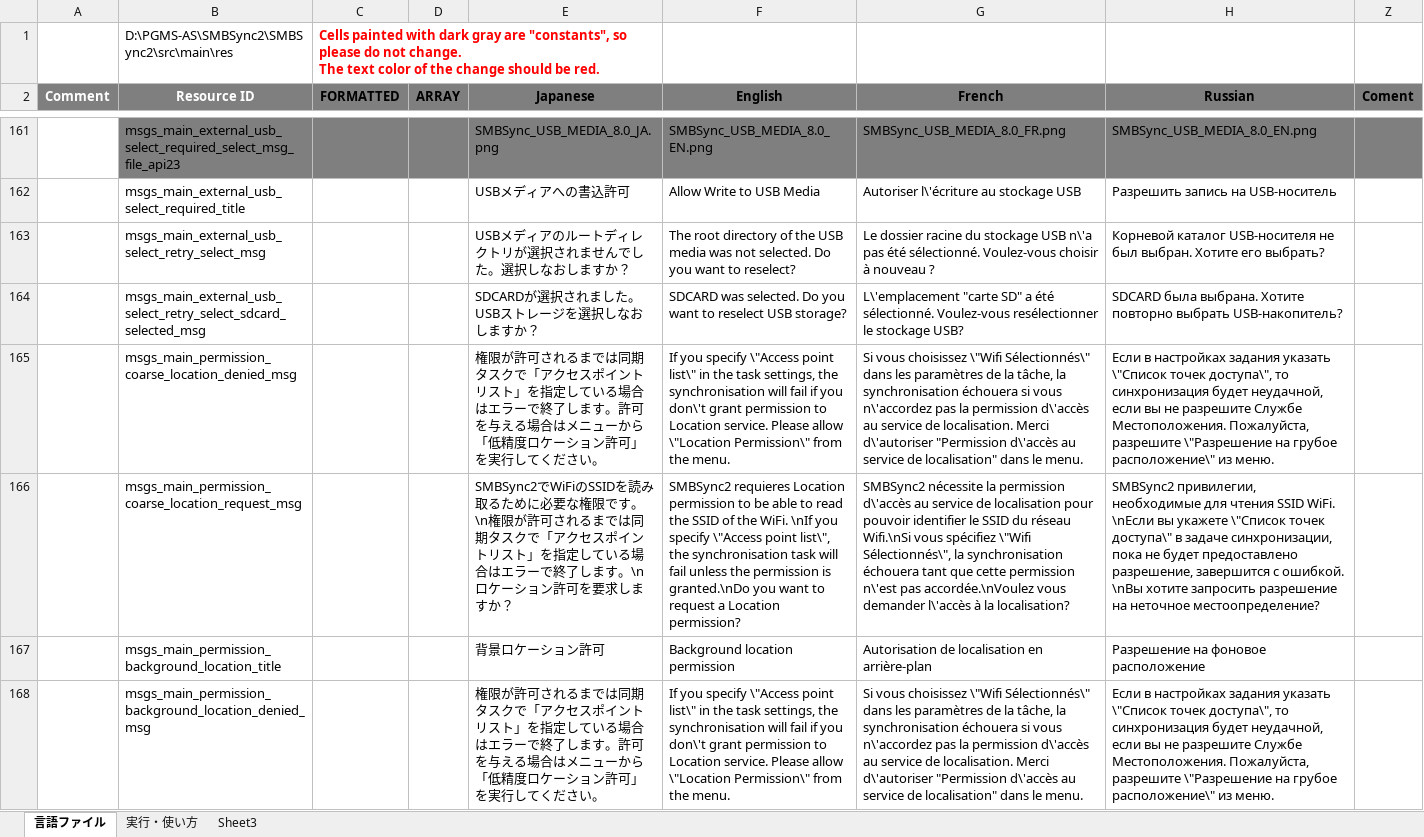
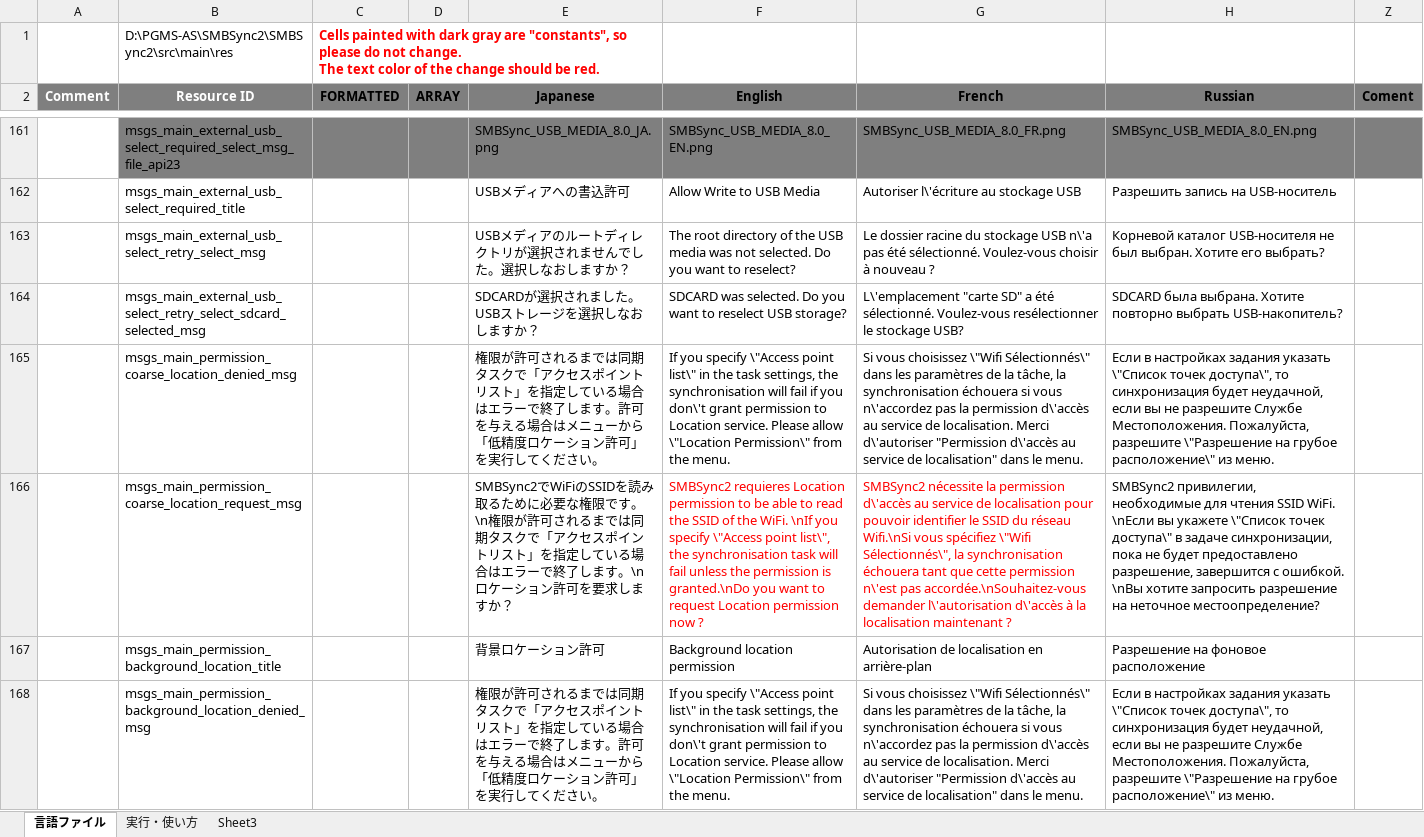
Before and after one commit to PhilZ-cwm6/SMBSync2, an Excel workbook: message_translation.xlsm, sheet 言語ファイル, drawn as a sheet; only a part is shown, gaps mark what is left out; values as stored, in another font and other column widths than the file's, no borders; charts and pictures not drawn; the diff covers the shown part only; the diff names each change by its address in the sheet, - before the commit and + after, or states it on an @@ line.

Commit message:
Translation and formatting fixes
- Fr/En translation fixes
- Russian: remove extra carriage return in string

```diff
--- a/message_translation.xlsm (sheet 言語ファイル)
+++ b/message_translation.xlsm (sheet 言語ファイル)
-F166 (English): …to request a Location permission?
+F166 (English): …to request Location permission now ?
-F166:G166 text colour: black
+F166:G166 text colour: #FF0000
-G166 (French): …n\'est pas accordée.\nVoulez vous demander l\'accès à la localisation?
+G166 (French): …n\'est pas accordée.\nSouhaitez-vous demander l\'autorisation d\'accès à la localisation maintenant ?
```
Also changed, not shown: 6 edited cells and cell formats elsewhere in this sheet, charts or pictures, 3 other files.
